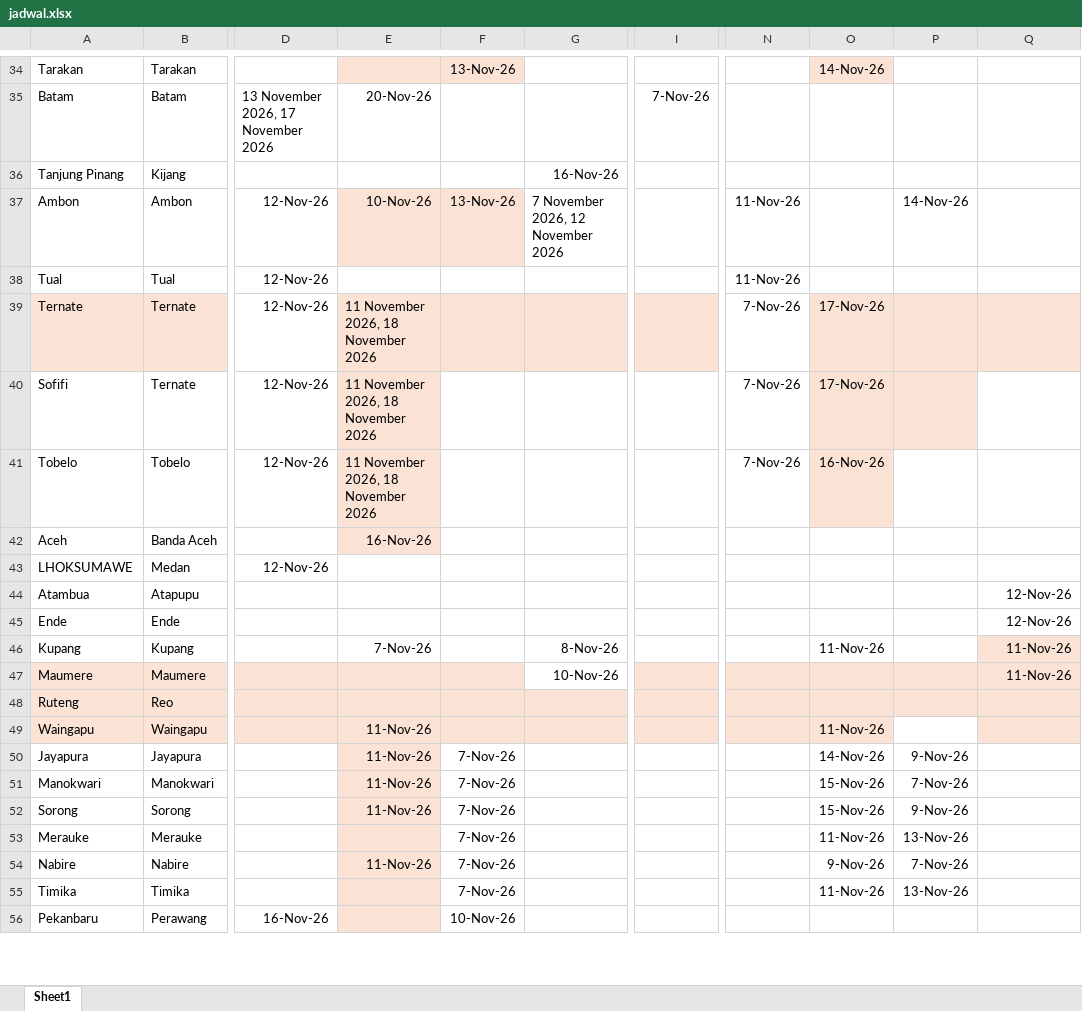
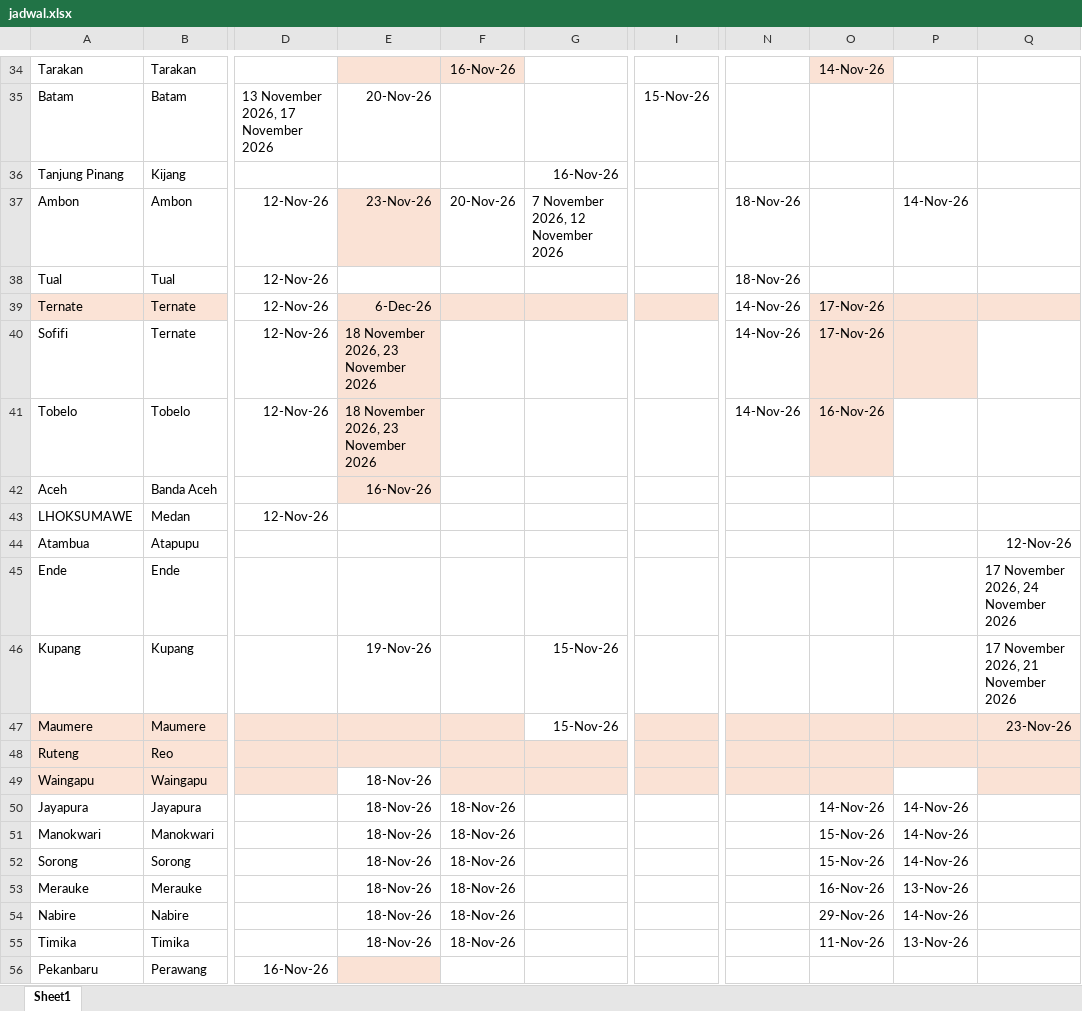
Before and after one commit to scmfokus/jadwal-kapal-FOKUS, an Excel workbook: jadwal.xlsx, sheet Sheet1, drawn as a sheet; only a part is shown, gaps mark what is left out; values as stored, in another font and other column widths than the file's, no borders; the diff covers the shown part only; the diff names each change by its address in the sheet, - before the commit and + after, or states it on an @@ line.

```diff
--- a/jadwal.xlsx (sheet Sheet1)
+++ b/jadwal.xlsx (sheet Sheet1)
-F34: 13-Nov-26
+F34: 16-Nov-26
-I35: 7-Nov-26
+I35: 15-Nov-26
-E37: 10-Nov-26
+E37: 23-Nov-26
-F37: 13-Nov-26
+F37: 20-Nov-26
-F37 fill: #FAE2D5
+F37 fill: none
-N37:N38: 11-Nov-26
+N37:N38: 18-Nov-26
-E39: 11 November 2026, 18 November 2026
+E39: 6-Dec-26
-N39:N41: 7-Nov-26
+N39:N41: 14-Nov-26
-E40:E41: 11 November 2026, 18 November 2026
+E40:E41: 18 November 2026, 23 November 2026
-Q45: 12-Nov-26
+Q45: 17 November 2026, 24 November 2026
-E46: 7-Nov-26
+E46: 19-Nov-26
-G46: 8-Nov-26
+G46: 15-Nov-26
-O46: 11-Nov-26
+O46: (empty)
-Q46: 11-Nov-26
+Q46: 17 November 2026, 21 November 2026
-Q46 fill: #FAE2D5
+Q46 fill: none
-G47: 10-Nov-26
+G47: 15-Nov-26
-Q47: 11-Nov-26
+Q47: 23-Nov-26
-E49:E52: 11-Nov-26
+E49:E52: 18-Nov-26
-E49:E55 fill: #FAE2D5
+E49:E55 fill: none
-O49: 11-Nov-26
+O49: (empty)
-F50:F55: 7-Nov-26
+F50:F55: 18-Nov-26
-P50: 9-Nov-26
+P50: 14-Nov-26
-P51: 7-Nov-26
+P51: 14-Nov-26
-P52: 9-Nov-26
+P52: 14-Nov-26
-E53: (empty)
+E53: 18-Nov-26
-O53: 11-Nov-26
+O53: 16-Nov-26
-E54: 11-Nov-26
+E54: 18-Nov-26
-O54: 9-Nov-26
+O54: 29-Nov-26
-P54: 7-Nov-26
+P54: 14-Nov-26
-E55: (empty)
+E55: 18-Nov-26
-F56: 10-Nov-26
+F56: (empty)
```
Also changed, not shown: 206 edited cells and cell formats elsewhere in this sheet.
